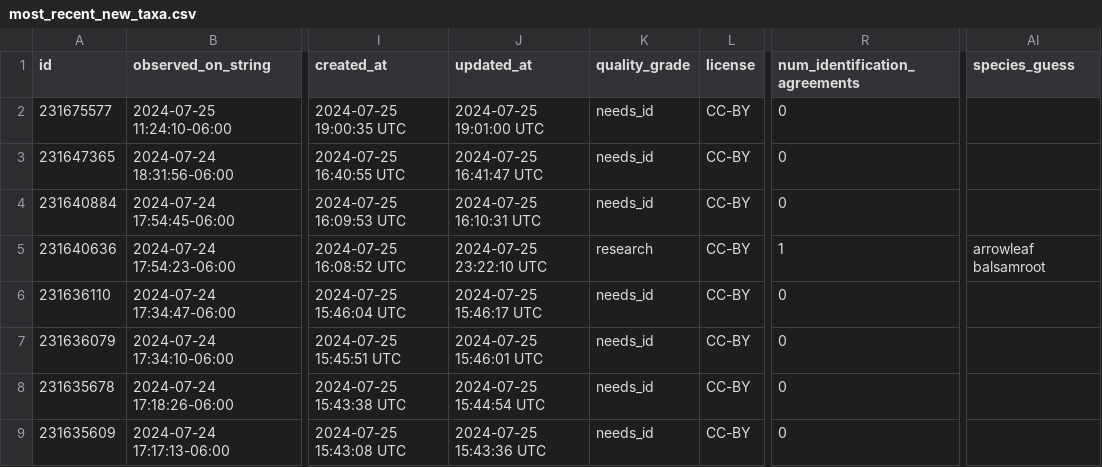
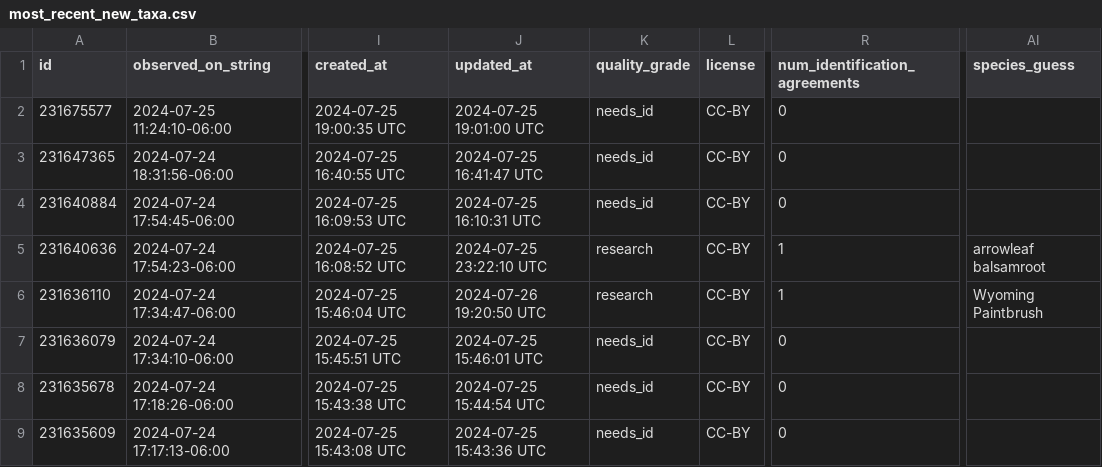
Before and after one commit to rmcminds/merdemicrobes, a CSV file: _data/most_recent_new_taxa.csv, drawn as a sheet; only a part is shown, gaps mark what is left out; the diff covers the shown part only; the diff names each change by its address in the sheet, - before the commit and + after, or states it on an @@ line.

Commit message:
automated Github Actions data update

```diff
--- a/_data/most_recent_new_taxa.csv
+++ b/_data/most_recent_new_taxa.csv
-J6 (updated_at): 2024-07-25 15:46:17 UTC
+J6 (updated_at): 2024-07-26 19:20:50 UTC
-K6 (quality_grade): needs_id
+K6 (quality_grade): research
-R6 (num_identification_agreements): 0
+R6 (num_identification_agreements): 1
-AI6 (species_guess): (empty)
+AI6 (species_guess): Wyoming Paintbrush
```
Also changed, not shown: 1 added row and 1 removed row elsewhere in this file.
